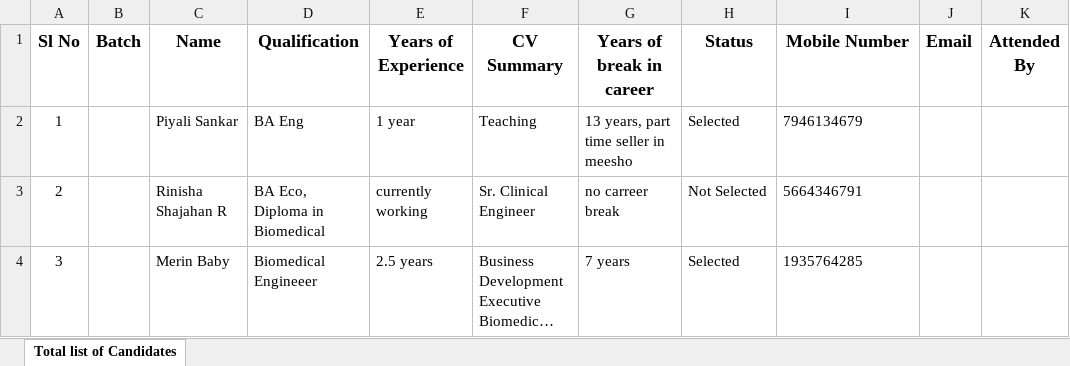
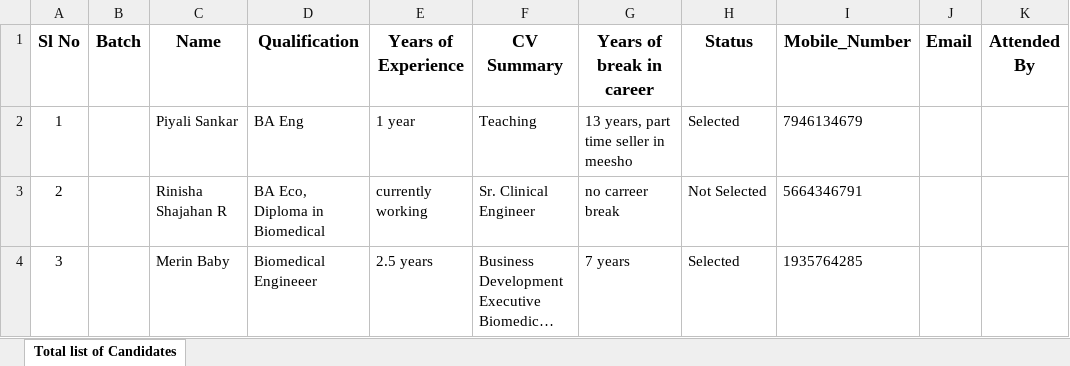
Before and after one commit to Raj371/check, an Excel workbook: Test_Sheet.xlsx, sheet Total list of Candidates, drawn as a sheet; only a part is shown; long unchanged cells end in …; values as stored, in another font and other column widths than the file's, no borders; the diff names each change by its address in the sheet, - before the commit and + after, or states it on an @@ line.

```diff
--- a/Test_Sheet.xlsx (sheet Total list of Candidates)
+++ b/Test_Sheet.xlsx (sheet Total list of Candidates)
-I1: Mobile Number
+I1: Mobile_Number
```
Also changed, not shown: 1 other file.
